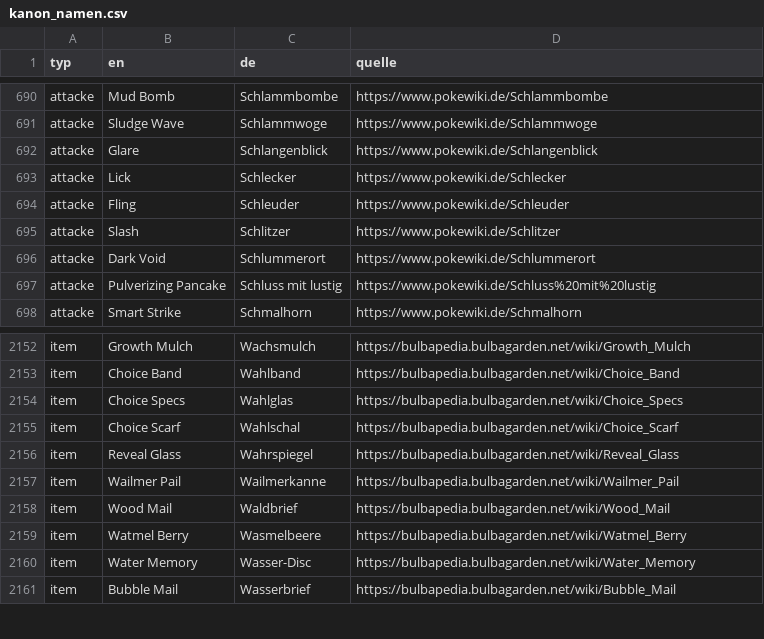
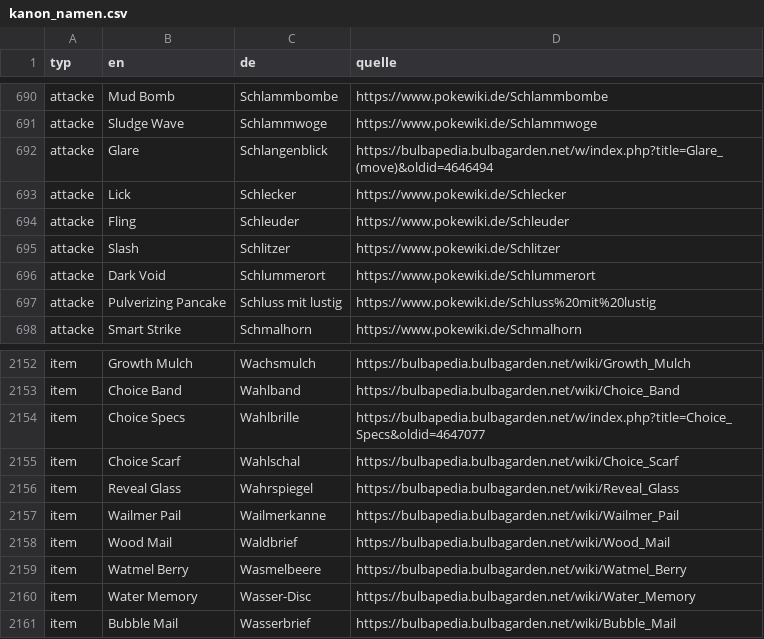
Before and after one commit to pokemon-unbound-de/kanon-namensliste, a CSV file: kanon_namen.csv, drawn as a sheet; only a part is shown, gaps mark what is left out.

```diff
--- a/kanon_namen.csv
+++ b/kanon_namen.csv
@@ -691,3 +691,3 @@ attacke;Mud Bomb;Schlammbombe;https://www.pokewiki.de/Schlammbombe
 attacke;Sludge Wave;Schlammwoge;https://www.pokewiki.de/Schlammwoge
-attacke;Glare;Schlangenblick;https://www.pokewiki.de/Schlangenblick
+attacke;Glare;Schlangenblick;https://bulbapedia.bulbagarden.net/w/index.php?title=Glare_(move)&oldid=4646494
 attacke;Lick;Schlecker;https://www.pokewiki.de/Schlecker
@@ -2153,3 +2153,3 @@ item;Growth Mulch;Wachsmulch;https://bulbapedia.bulbagarden.net/wiki/Growth_Mulc
 item;Choice Band;Wahlband;https://bulbapedia.bulbagarden.net/wiki/Choice_Band
-item;Choice Specs;Wahlglas;https://bulbapedia.bulbagarden.net/wiki/Choice_Specs
+item;Choice Specs;Wahlbrille;https://bulbapedia.bulbagarden.net/w/index.php?title=Choice_Specs&oldid=4647077
 item;Choice Scarf;Wahlschal;https://bulbapedia.bulbagarden.net/wiki/Choice_Scarf
```
Also changed, not shown: 5 other files.
